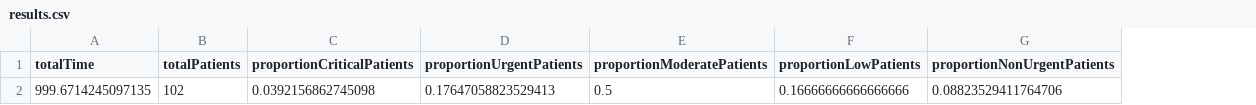
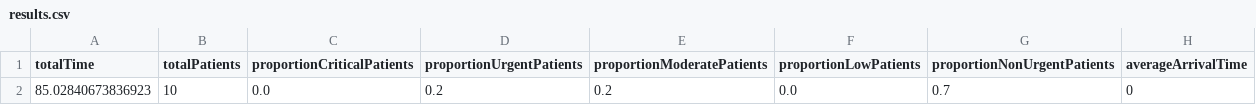
Before and after one commit to javidsegura/hospital_simulation, a CSV file: results.csv, drawn as a sheet; removed rows and columns are numbered as before the commit, all else as after; the diff names each change by its address in the sheet, - before the commit and + after, or states it on an @@ line.

```diff
--- a/results.csv
+++ b/results.csv
+column H (averageArrivalTime), empty
-row 2: 999.6714245097135 | 102 | 0.0392156862745098 | 0.17647058823529413 | 0.5 | 0.16666666666666666 | 0.08823529411764706
+row 2: 85.02840673836923 | 10 | 0.0 | 0.2 | 0.2 | 0.0 | 0.7 | 0
```
Also changed, not shown: 4 other files.
